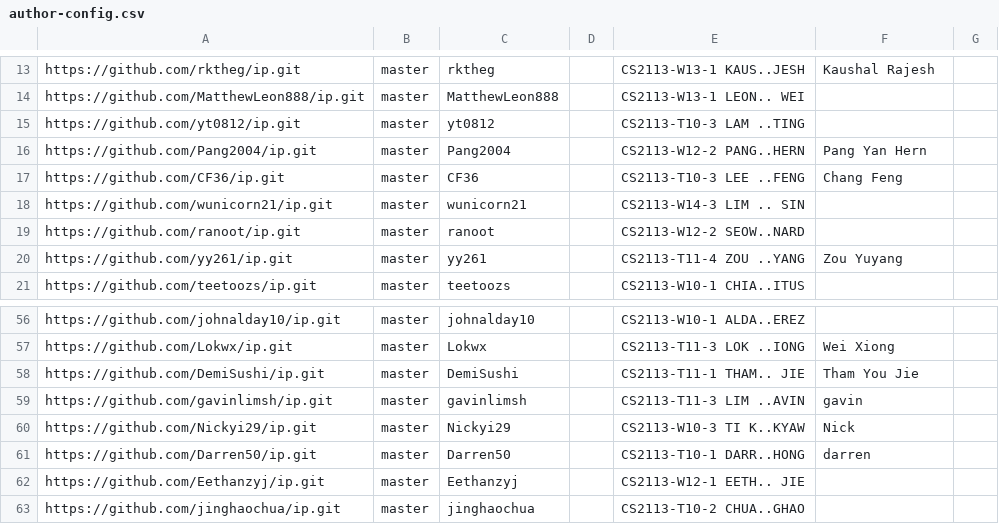
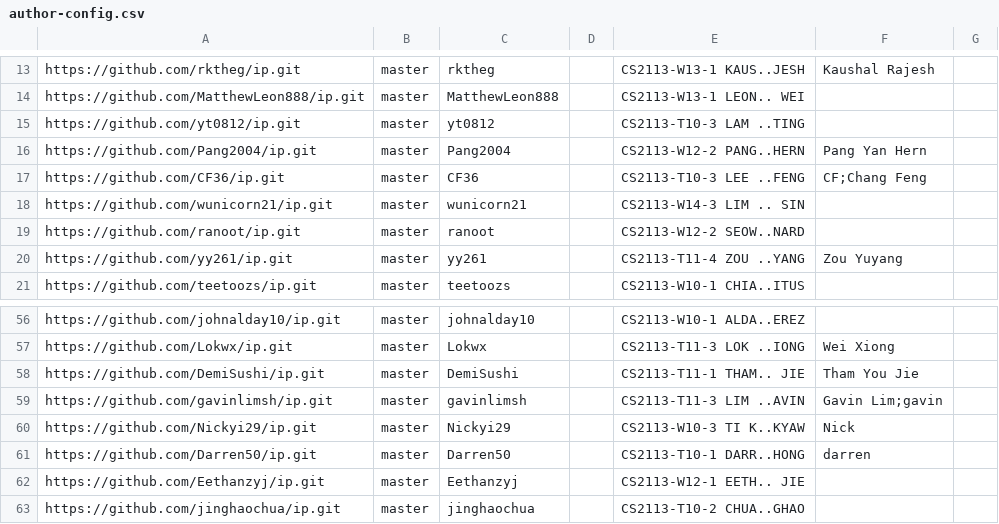
Before and after one commit to NUS-CS2113-AY2627-S1/ip-dashboard, a CSV file: config/author-config.csv, drawn as a sheet; only a part is shown, gaps mark what is left out.

Commit message:
Update configs

```diff
--- a/config/author-config.csv
+++ b/config/author-config.csv
@@ -16,3 +16,3 @@ https://github.com/yt0812/ip.git,master,yt0812,,CS2113-T10-3 LAM ..TING,,
 https://github.com/Pang2004/ip.git,master,Pang2004,,CS2113-W12-2 PANG..HERN,Pang Yan Hern,
-https://github.com/CF36/ip.git,master,CF36,,CS2113-T10-3 LEE ..FENG,Chang Feng,
+https://github.com/CF36/ip.git,master,CF36,,CS2113-T10-3 LEE ..FENG,CF;Chang Feng,
 https://github.com/wunicorn21/ip.git,master,wunicorn21,,CS2113-W14-3 LIM .. SIN,,
@@ -58,3 +58,3 @@ https://github.com/Lokwx/ip.git,master,Lokwx,,CS2113-T11-3 LOK ..IONG,Wei Xiong,
 https://github.com/DemiSushi/ip.git,master,DemiSushi,,CS2113-T11-1 THAM.. JIE,Tham You Jie,
-https://github.com/gavinlimsh/ip.git,master,gavinlimsh,,CS2113-T11-3 LIM ..AVIN,gavin,
+https://github.com/gavinlimsh/ip.git,master,gavinlimsh,,CS2113-T11-3 LIM ..AVIN,Gavin Lim;gavin,
 https://github.com/Nickyi29/ip.git,master,Nickyi29,,CS2113-W10-3 TI K..KYAW,Nick,
```
